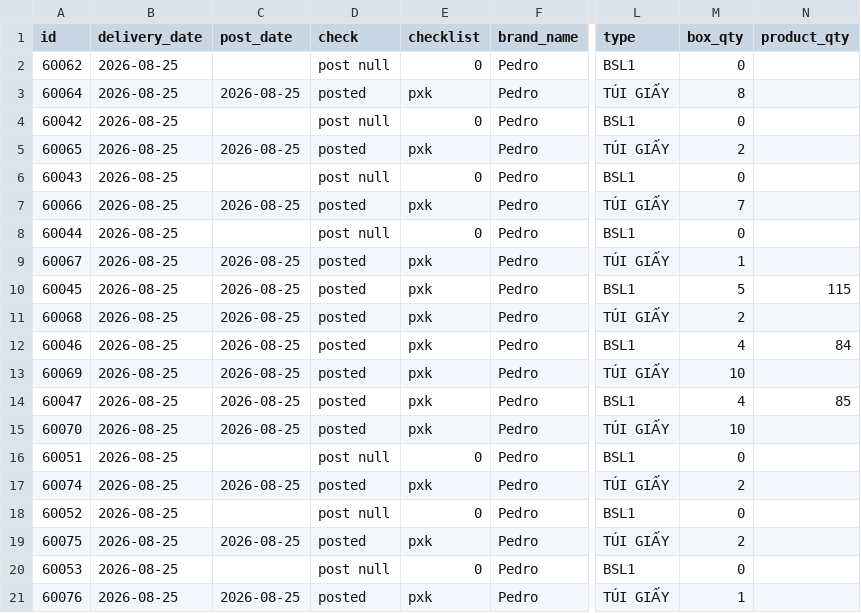
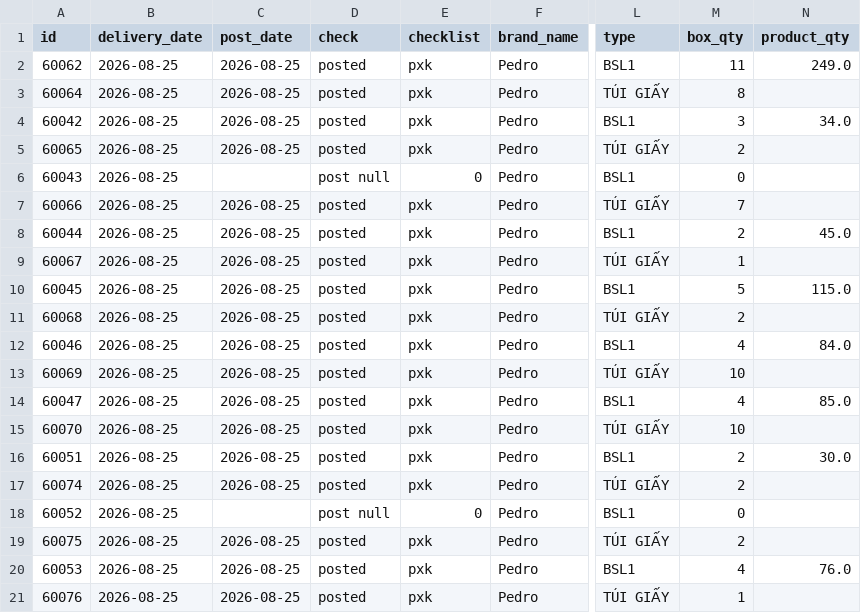
Before and after one commit to thuanmaison113-boop/report, a CSV file: outbound.csv, drawn as a sheet; only a part is shown, gaps mark what is left out; the diff covers the shown part only; the diff names each change by its address in the sheet, - before the commit and + after, or states it on an @@ line.

Commit message:
Update data 2026-08-25 14:40

```diff
--- a/outbound.csv
+++ b/outbound.csv
-C2 (post_date): (empty)
+C2 (post_date): 2026-08-25
-D2 (check): post null
+D2 (check): posted
-E2 (checklist): 0
+E2 (checklist): pxk
-M2 (box_qty): 0
+M2 (box_qty): 11
-N2 (product_qty): (empty)
+N2 (product_qty): 249.0
-C4 (post_date): (empty)
+C4 (post_date): 2026-08-25
-D4 (check): post null
+D4 (check): posted
-E4 (checklist): 0
+E4 (checklist): pxk
-M4 (box_qty): 0
+M4 (box_qty): 3
-N4 (product_qty): (empty)
+N4 (product_qty): 34.0
-C8 (post_date): (empty)
+C8 (post_date): 2026-08-25
-D8 (check): post null
+D8 (check): posted
-E8 (checklist): 0
+E8 (checklist): pxk
-M8 (box_qty): 0
+M8 (box_qty): 2
-N8 (product_qty): (empty)
+N8 (product_qty): 45.0
-N10 (product_qty): 115
+N10 (product_qty): 115.0
-N12 (product_qty): 84
+N12 (product_qty): 84.0
-N14 (product_qty): 85
+N14 (product_qty): 85.0
-C16 (post_date): (empty)
+C16 (post_date): 2026-08-25
-D16 (check): post null
+D16 (check): posted
-E16 (checklist): 0
+E16 (checklist): pxk
-M16 (box_qty): 0
+M16 (box_qty): 2
-N16 (product_qty): (empty)
+N16 (product_qty): 30.0
-C20 (post_date): (empty)
+C20 (post_date): 2026-08-25
-D20 (check): post null
+D20 (check): posted
-E20 (checklist): 0
+E20 (checklist): pxk
-M20 (box_qty): 0
+M20 (box_qty): 4
-N20 (product_qty): (empty)
+N20 (product_qty): 76.0
```
Also changed, not shown: 44 edited cells elsewhere in this file, inbound.csv.
